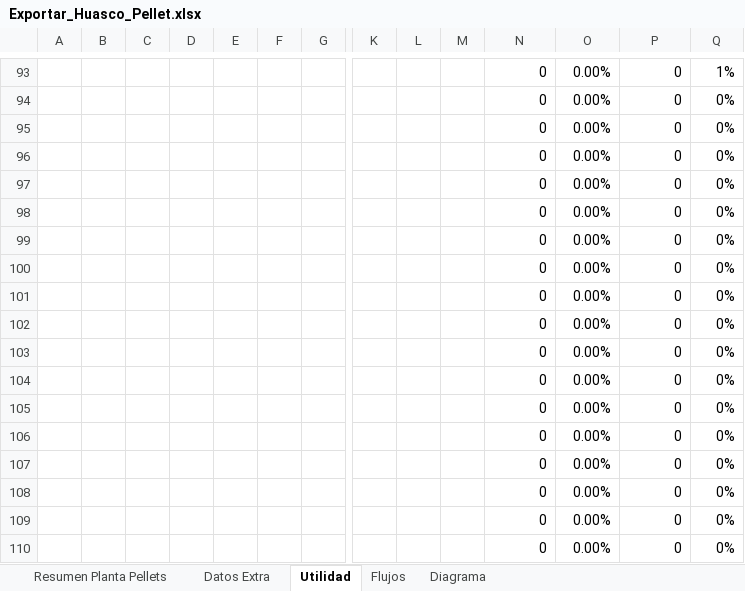
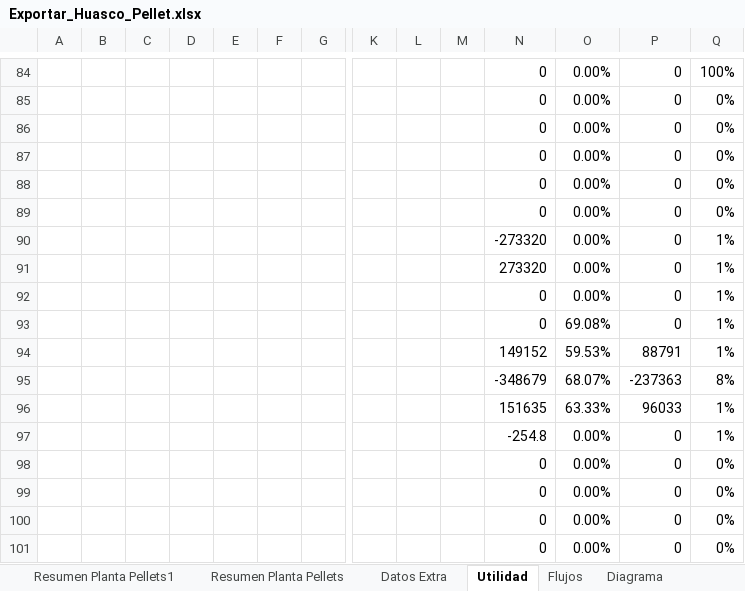
Before and after one commit to fracastr/minera, an Excel workbook: public/Export/Exportar_Huasco_Pellet.xlsx, sheet Utilidad, drawn as a sheet; only a part is shown, gaps mark what is left out; the shorter side is filled out with more unchanged rows; values as stored, in another font and other column widths than the file's, no borders; conditional formats not drawn; addresses are those after the commit; rows hold the shown columns only; the diff covers the shown part only; the diff names each change by its address in the sheet, - before the commit and + after, or states it on an @@ line.

```diff
--- a/public/Export/Exportar_Huasco_Pellet.xlsx (sheet Utilidad)
+++ b/public/Export/Exportar_Huasco_Pellet.xlsx (sheet Utilidad)
+sheet tab: Resumen Planta Pellets1
-Q84: 1%
+Q84: 100%
+row 89:  |  |  |  |  |  |  |  |  |  | 0 | 0.00% | 0 | 0%
+row 90:  |  |  |  |  |  |  |  |  |  | -273320 | 0.00% | 0 | 1%
+row 91:  |  |  |  |  |  |  |  |  |  | 273320 | 0.00% | 0 | 1%
@@ row 80 moved to row 92: 0 @@
+row 93:  |  |  |  |  |  |  |  |  |  | 0 | 69.08% | 0 | 1%
+row 94:  |  |  |  |  |  |  |  |  |  | 149152 | 59.53% | 88791 | 1%
+row 95:  |  |  |  |  |  |  |  |  |  | -348679 | 68.07% | -237363 | 8%
+row 96:  |  |  |  |  |  |  |  |  |  | 151635 | 63.33% | 96033 | 1%
+row 97:  |  |  |  |  |  |  |  |  |  | -254.8 | 0.00% | 0 | 1%
```
Also changed, not shown: 40 added rows, 48 removed rows, 32 edited cells and cell formats elsewhere in this sheet, sheet Diagrama, sheet Flujos, sheet Datos Extra, sheet Resumen Planta Pellets, formulas that keep their value, charts or pictures, public/Export/old/Exportar_Huasco_Pellet.xlsx.
